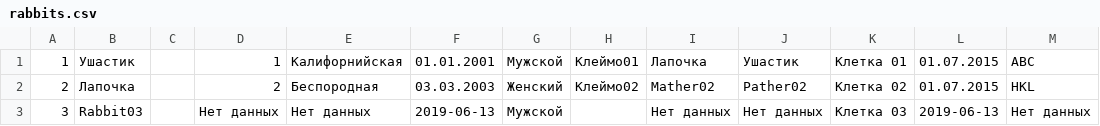
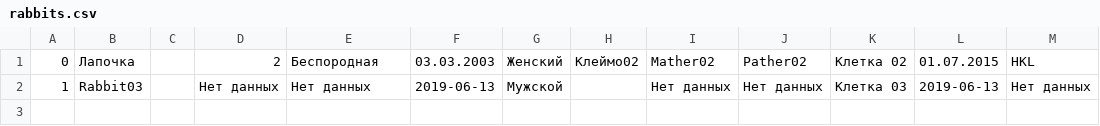
Before and after one commit to AlexeyAverin/RabbitFarm, a CSV file: rabbits.csv, drawn as a sheet.

```diff
--- a/rabbits.csv
+++ b/rabbits.csv
@@ -1,3 +1,2 @@
-1,Ушастик,,1,Калифорнийская,01.01.2001,Мужской,Клеймо01,Лапочка,Ушастик,Клетка 01,01.07.2015,ABC
-2,Лапочка,,2,Беспородная,03.03.2003,Женский,Клеймо02,Mather02,Pather02,Клетка 02,01.07.2015,HKL
-3,Rabbit03,,Нет данных,Нет данных,2019-06-13,Мужской,,Нет данных,Нет данных,Клетка 03,2019-06-13,Нет данных
+0,Лапочка,,2,Беспородная,03.03.2003,Женский,Клеймо02,Mather02,Pather02,Клетка 02,01.07.2015,HKL
+1,Rabbit03,,Нет данных,Нет данных,2019-06-13,Мужской,,Нет данных,Нет данных,Клетка 03,2019-06-13,Нет данных
```
Also changed, not shown: 4 other files.
